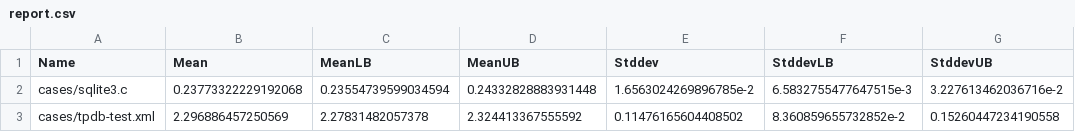
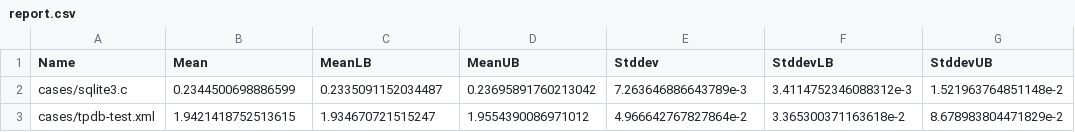
Before and after one commit to copton/pretty, a CSV file: bench/report.csv, drawn as a sheet.

```diff
--- a/bench/report.csv
+++ b/bench/report.csv
@@ -1,3 +1,3 @@
 Name,Mean,MeanLB,MeanUB,Stddev,StddevLB,StddevUB
-"cases/sqlite3.c",0.23773322229192068,0.23554739599034594,0.24332828883931448,1.6563024269896785e-2,6.5832755477647515e-3,3.227613462036716e-2
-"cases/tpdb-test.xml",2.296886457250569,2.27831482057378,2.324413367555592,0.11476165604408502,8.360859655732852e-2,0.15260447234190558
+"cases/sqlite3.c",0.2344500698886599,0.2335091152034487,0.23695891760213042,7.263646886643789e-3,3.4114752346088312e-3,1.521963764851148e-2
+"cases/tpdb-test.xml",1.9421418752513615,1.934670721515247,1.9554390086971012,4.966642767827864e-2,3.365300371163618e-2,8.678983804471829e-2
```
Also changed, not shown: 7 other files.
